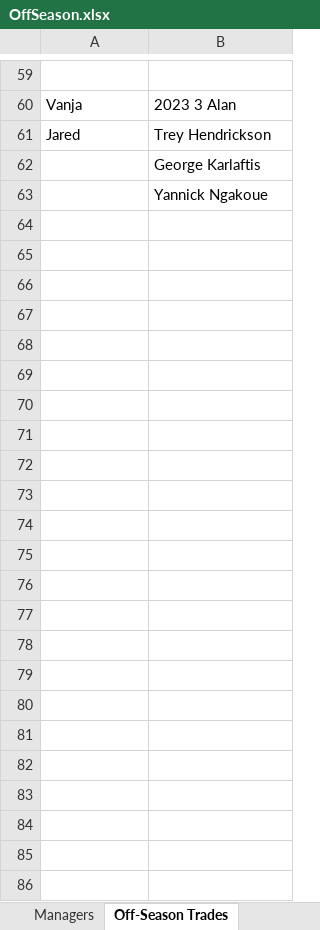
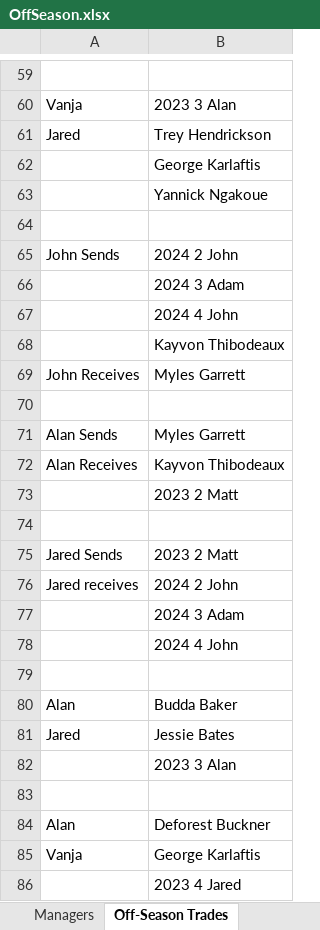
Before and after one commit to johnolson8734/Dynasty, an Excel workbook: OffSeason.xlsx, sheet Off-Season Trades, drawn as a sheet; only a part is shown, gaps mark what is left out; values as stored, in another font and other column widths than the file's, no borders; the diff names each change by its address in the sheet, - before the commit and + after, or states it on an @@ line.

Commit message:
Three Trades
1)
Vanja 	2023 3 Alan
Jared 	Trey Hendrickson
	George Karlaftis
	Yannick Ngakoue
2)John Sends	2024 2 John
	2024 3 Adam
	2024 4 John
	Kayvon Thibodeaux
John Receives	Myles Garrett

Alan Sends	Myles Garrett
Alan Receives	Kayvon Thibodeaux
	2023 2 Matt

Jared Sends	2023 2 Matt
Jared receives	2024 2 John
	2024 3 Adam
	2024 4 John
3)Alan	Budda Baker
Jared 	Jessie Bates
	2023 3 Alan

Alan	Deforest Buckner
Vanja 	George Karlaftis
	2023 4 Jared

```diff
--- a/OffSeason.xlsx (sheet Off-Season Trades)
+++ b/OffSeason.xlsx (sheet Off-Season Trades)
+row 64: (empty)
+row 65: John Sends | 2024 2 John
+row 66:  | 2024 3 Adam
+row 67:  | 2024 4 John
+row 68:  | Kayvon Thibodeaux
+row 69: John Receives | Myles Garrett
+row 70: (empty)
+row 71: Alan Sends | Myles Garrett
+row 72: Alan Receives | Kayvon Thibodeaux
+row 73:  | 2023 2 Matt
+row 74: (empty)
+row 75: Jared Sends | 2023 2 Matt
+row 76: Jared receives | 2024 2 John
+row 77:  | 2024 3 Adam
+row 78:  | 2024 4 John
+row 79: (empty)
+row 80: Alan | Budda Baker
+row 81: Jared | Jessie Bates
+row 82:  | 2023 3 Alan
+row 83: (empty)
+row 84: Alan | Deforest Buckner
+row 85: Vanja | George Karlaftis
+row 86:  | 2023 4 Jared
```
Also changed, not shown: sheet Picks, sheet Rosters.
